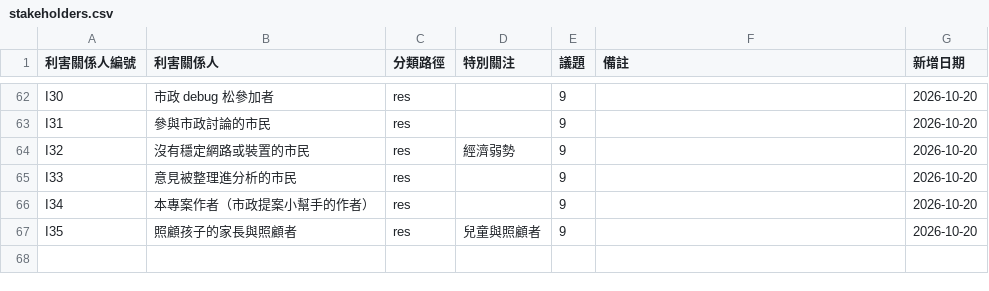
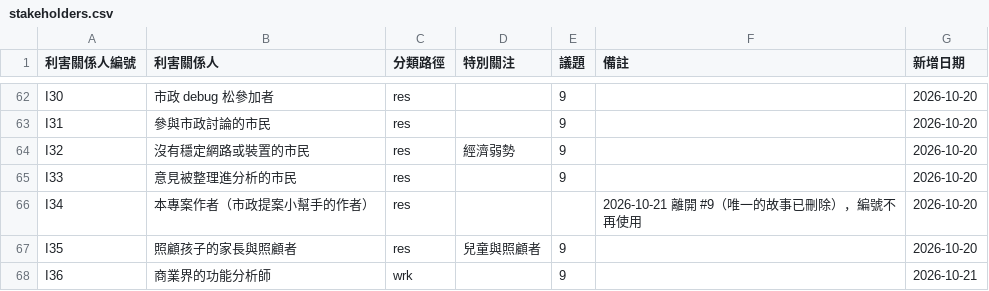
Before and after one commit to ETBlue/pumadebugthon, a CSV file: analysis/data/stakeholders.csv, drawn as a sheet; only a part is shown, gaps mark what is left out.

```diff
--- a/analysis/data/stakeholders.csv
+++ b/analysis/data/stakeholders.csv
@@ -65,3 +65,4 @@ I32,沒有穩定網路或裝置的市民,res,經濟弱勢,9,,2026-10-20
 I33,意見被整理進分析的市民,res,,9,,2026-10-20
-I34,本專案作者（市政提案小幫手的作者）,res,,9,,2026-10-20
+I34,本專案作者（市政提案小幫手的作者）,res,,,2026-10-21 離開 #9（唯一的故事已刪除），編號不再使用,2026-10-20
 I35,照顧孩子的家長與照顧者,res,兒童與照顧者,9,,2026-10-20
+I36,商業界的功能分析師,wrk,,9,,2026-10-21
```
Also changed, not shown: analysis/9-policydiscovery/user-stories.csv, 4 other files.
